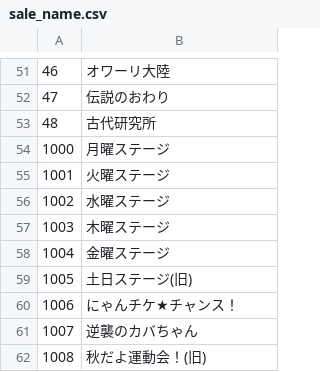
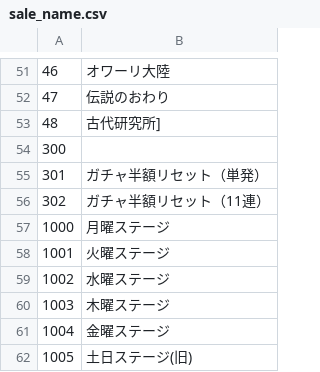
Before and after one commit to sinsuirakv0/KBC-rakv0-test, a CSV file: data/sale_name.csv, drawn as a sheet; only a part is shown, gaps mark what is left out; the shorter side is filled out with more unchanged rows.

Commit message:
Update sale_name.csv

```diff
--- a/data/sale_name.csv
+++ b/data/sale_name.csv
@@ -52,3 +52,6 @@
 47,伝説のおわり
-48,古代研究所
+48,古代研究所]
+300,
+301,ガチャ半額リセット（単発）
+302,ガチャ半額リセット（11連）
 1000,月曜ステージ
```
